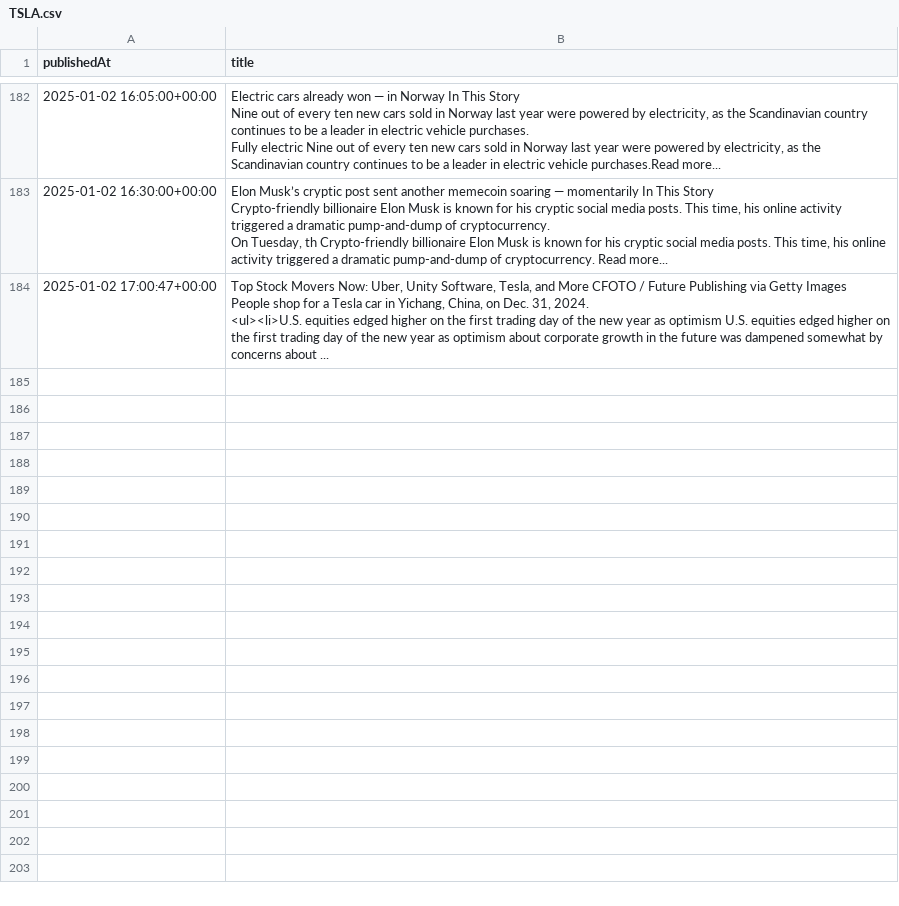
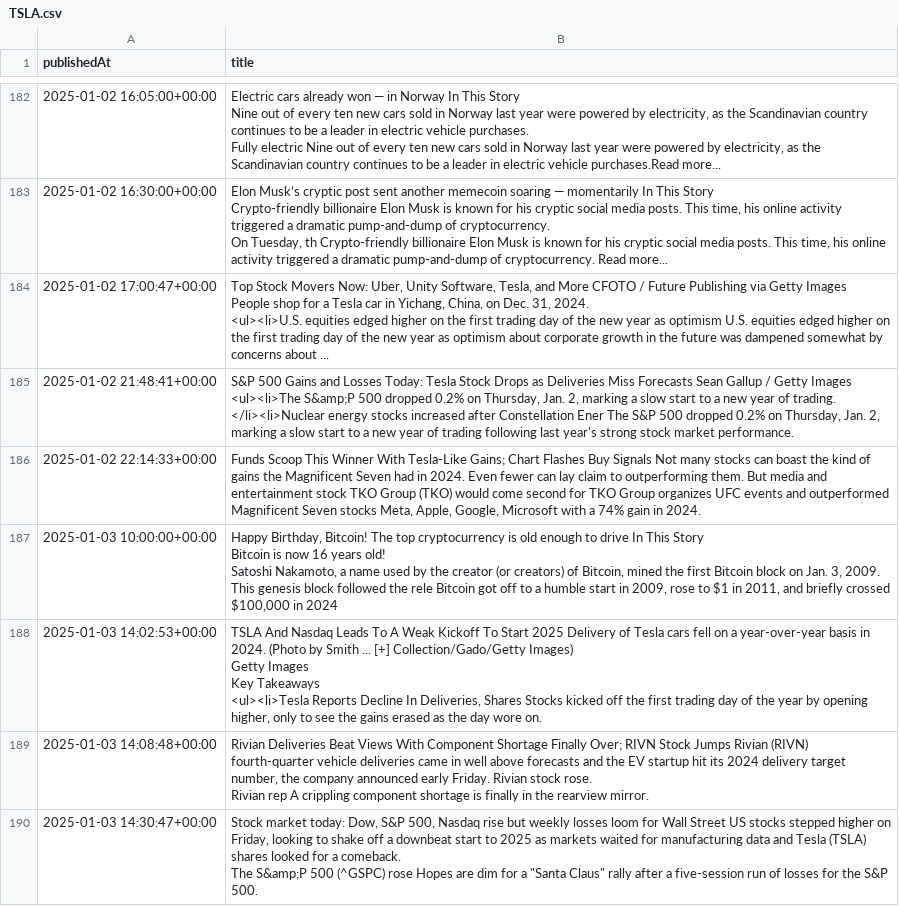
Before and after one commit to zhangj23/stock-ai, a CSV file: csv/TSLA.csv, drawn as a sheet; only a part is shown, gaps mark what is left out; ↵ is a line break in a cell; the diff covers the shown part only; the diff names each change by its address in the sheet, - before the commit and + after, or states it on an @@ line.

```diff
--- a/csv/TSLA.csv
+++ b/csv/TSLA.csv
+row 185: 2025-01-02 21:48:41+00:00 | S&P 500 Gains and Losses Today: Tesla Stock Drops as Deliveries Miss Forecasts Sean Gallup / Getty Images ↵ <ul><li>The S&amp;P 500 dropped 0.2% on Thursday, Jan. 2, marking a slow start to a new year of trading. ↵ </li><li>Nuclear energy stocks increased after Constellation Ener The S&P 500 dropped 0.2% on Thursday, Jan. 2, marking a slow start to a new year of trading following last year's strong stock market performance.
+row 186: 2025-01-02 22:14:33+00:00 | Funds Scoop This Winner With Tesla-Like Gains; Chart Flashes Buy Signals Not many stocks can boast the kind of gains the Magnificent Seven had in 2024. Even fewer can lay claim to outperforming them. But media and entertainment stock TKO Group (TKO) would come second for TKO Group organizes UFC events and outperformed Magnificent Seven stocks Meta, Apple, Google, Microsoft with a 74% gain in 2024.
+row 187: 2025-01-03 10:00:00+00:00 | Happy Birthday, Bitcoin! The top cryptocurrency is old enough to drive In This Story ↵ Bitcoin is now 16 years old! ↵ Satoshi Nakamoto, a name used by the creator (or creators) of Bitcoin, mined the first Bitcoin block on Jan. 3, 2009. This genesis block followed the rele Bitcoin got off to a humble start in 2009, rose to $1 in 2011, and briefly crossed $100,000 in 2024
+row 188: 2025-01-03 14:02:53+00:00 | TSLA And Nasdaq Leads To A Weak Kickoff To Start 2025 Delivery of Tesla cars fell on a year-over-year basis in 2024. (Photo by Smith ... [+] Collection/Gado/Getty Images) ↵ Getty Images ↵ Key Takeaways ↵ <ul><li>Tesla Reports Decline In Deliveries, Shares Stocks kicked off the first trading day of the year by opening higher, only to see the gains erased as the day wore on.
+row 189: 2025-01-03 14:08:48+00:00 | Rivian Deliveries Beat Views With Component Shortage Finally Over; RIVN Stock Jumps Rivian (RIVN) fourth-quarter vehicle deliveries came in well above forecasts and the EV startup hit its 2024 delivery target number, the company announced early Friday. Rivian stock rose. ↵ Rivian rep A crippling component shortage is finally in the rearview mirror.
+row 190: 2025-01-03 14:30:47+00:00 | Stock market today: Dow, S&P 500, Nasdaq rise but weekly losses loom for Wall Street US stocks stepped higher on Friday, looking to shake off a downbeat start to 2025 as markets waited for manufacturing data and Tesla (TSLA) shares looked for a comeback. ↵ The S&amp;P 500 (^GSPC) rose Hopes are dim for a "Santa Claus" rally after a five-session run of losses for the S&P 500.
```
Also changed, not shown: 5 added rows and 2 moved rows elsewhere in this file, csv/AAPL.csv, csv/AAPL_sentiment.csv, 10 other files.
